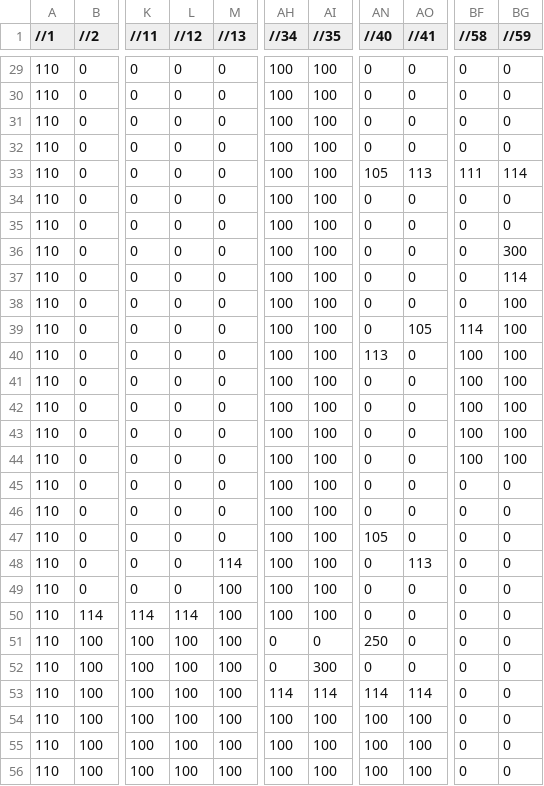
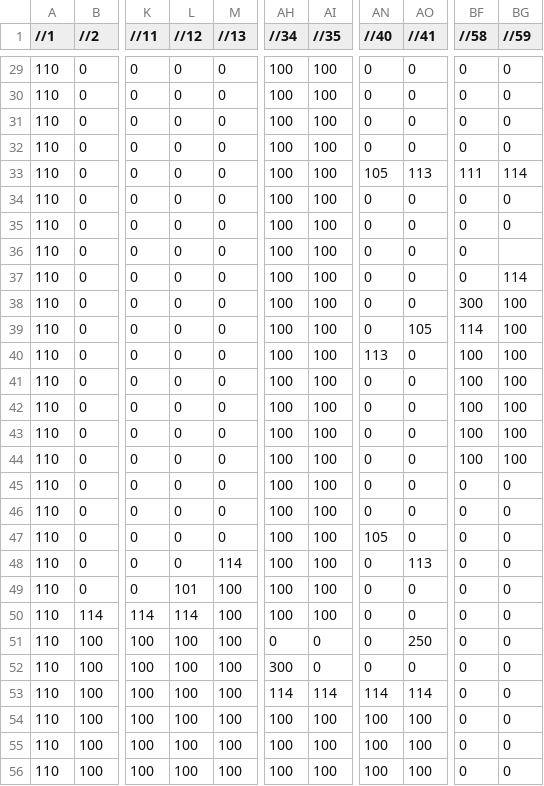
Before and after one commit to quiznakingray/CSD1451-Five-Braincells, a CSV file: Assets/Maps/Map_Level_01.csv, drawn as a sheet; only a part is shown, gaps mark what is left out; the diff names each change by its address in the sheet, - before the commit and + after, or states it on an @@ line.

```diff
--- a/Assets/Maps/Map_Level_01.csv
+++ b/Assets/Maps/Map_Level_01.csv
-BG36 (//59): 300
+BG36 (//59): (empty)
-BF38 (//58): 0
+BF38 (//58): 300
-L49 (//12): 0
+L49 (//12): 101
-AN51 (//40): 250
+AN51 (//40): 0
-AO51 (//41): 0
+AO51 (//41): 250
-AH52 (//34): 0
+AH52 (//34): 300
-AI52 (//35): 300
+AI52 (//35): 0
```
Also changed, not shown: Assets/Maps/Map_Level_02.csv, 2 other files.
